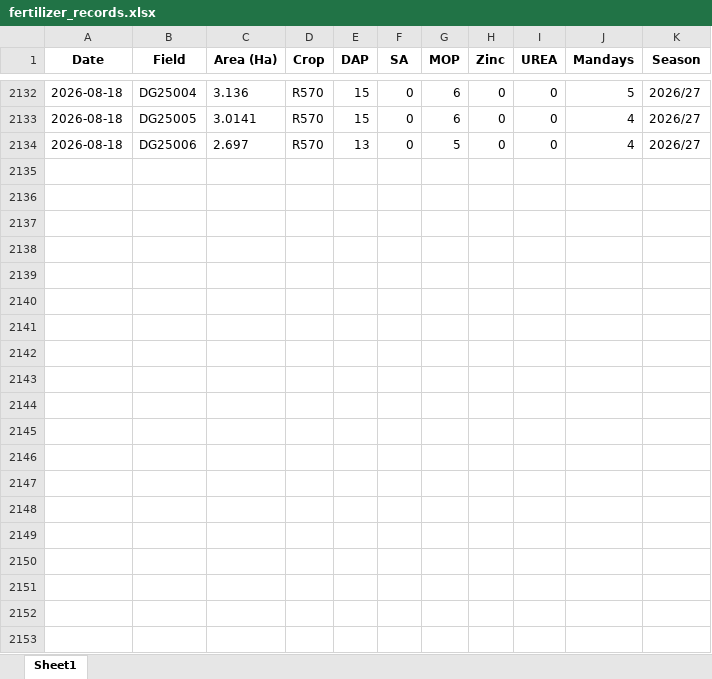
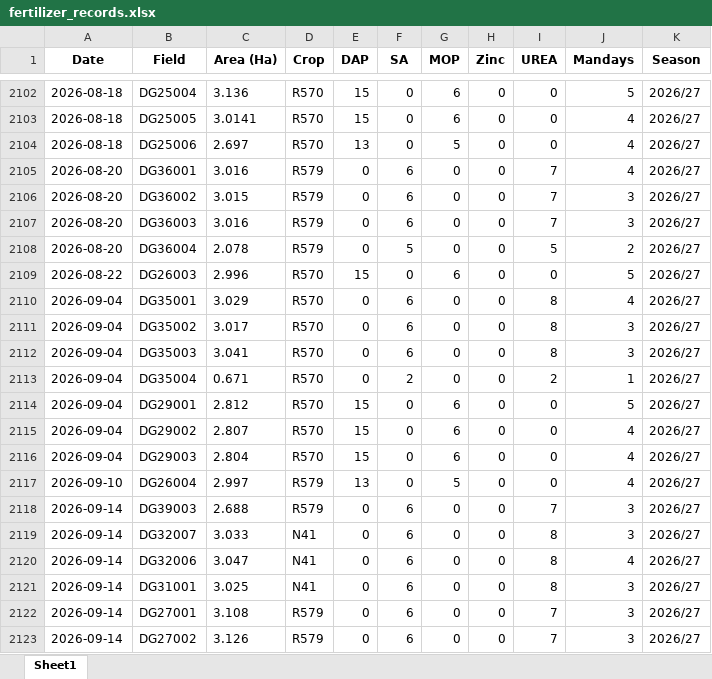
Before and after one commit to psibale/farm-management-system, an Excel workbook: data/fertilizer_records.xlsx, sheet Sheet1, drawn as a sheet; only a part is shown, gaps mark what is left out; values as stored, in another font and other column widths than the file's, no borders; the diff covers the shown part only; the diff names each change by its address in the sheet, - before the commit and + after, or states it on an @@ line.

```diff
--- a/data/fertilizer_records.xlsx (sheet Sheet1)
+++ b/data/fertilizer_records.xlsx (sheet Sheet1)
+row 2105: 2026-08-20 | DG36001 | 3.016 | R579 | 0 | 6 | 0 | 0 | 7 | 4 | 2026/27
+row 2106: 2026-08-20 | DG36002 | 3.015 | R579 | 0 | 6 | 0 | 0 | 7 | 3 | 2026/27
+row 2107: 2026-08-20 | DG36003 | 3.016 | R579 | 0 | 6 | 0 | 0 | 7 | 3 | 2026/27
+row 2108: 2026-08-20 | DG36004 | 2.078 | R579 | 0 | 5 | 0 | 0 | 5 | 2 | 2026/27
+row 2109: 2026-08-22 | DG26003 | 2.996 | R570 | 15 | 0 | 6 | 0 | 0 | 5 | 2026/27
+row 2110: 2026-09-04 | DG35001 | 3.029 | R570 | 0 | 6 | 0 | 0 | 8 | 4 | 2026/27
+row 2111: 2026-09-04 | DG35002 | 3.017 | R570 | 0 | 6 | 0 | 0 | 8 | 3 | 2026/27
+row 2112: 2026-09-04 | DG35003 | 3.041 | R570 | 0 | 6 | 0 | 0 | 8 | 3 | 2026/27
+row 2113: 2026-09-04 | DG35004 | 0.671 | R570 | 0 | 2 | 0 | 0 | 2 | 1 | 2026/27
+row 2114: 2026-09-04 | DG29001 | 2.812 | R570 | 15 | 0 | 6 | 0 | 0 | 5 | 2026/27
+row 2115: 2026-09-04 | DG29002 | 2.807 | R570 | 15 | 0 | 6 | 0 | 0 | 4 | 2026/27
+row 2116: 2026-09-04 | DG29003 | 2.804 | R570 | 15 | 0 | 6 | 0 | 0 | 4 | 2026/27
+row 2117: 2026-09-10 | DG26004 | 2.997 | R579 | 13 | 0 | 5 | 0 | 0 | 4 | 2026/27
+row 2118: 2026-09-14 | DG39003 | 2.688 | R579 | 0 | 6 | 0 | 0 | 7 | 3 | 2026/27
+row 2119: 2026-09-14 | DG32007 | 3.033 | N41 | 0 | 6 | 0 | 0 | 8 | 3 | 2026/27
+row 2120: 2026-09-14 | DG32006 | 3.047 | N41 | 0 | 6 | 0 | 0 | 8 | 4 | 2026/27
+row 2121: 2026-09-14 | DG31001 | 3.025 | N41 | 0 | 6 | 0 | 0 | 8 | 3 | 2026/27
+row 2122: 2026-09-14 | DG27001 | 3.108 | R579 | 0 | 6 | 0 | 0 | 7 | 3 | 2026/27
+row 2123: 2026-09-14 | DG27002 | 3.126 | R579 | 0 | 6 | 0 | 0 | 7 | 3 | 2026/27
```
Also changed, not shown: 76 added rows, 30 removed rows and 85 moved rows elsewhere in this sheet, data/fertilizer_schedule.xlsx, data/sub_fields.xlsx, 7 other files.
